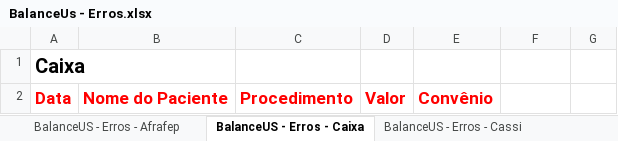
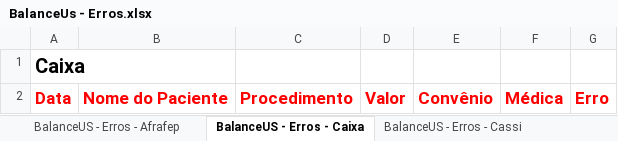
Before and after one commit to VictorVirgolino/BalanceUSV5, an Excel workbook: BalanceUs - Erros.xlsx, sheet BalanceUS - Erros - Caixa, drawn as a sheet; values as stored, in another font and other column widths than the file's, no borders; the diff names each change by its address in the sheet, - before the commit and + after, or states it on an @@ line.

```diff
--- a/BalanceUs - Erros.xlsx (sheet BalanceUS - Erros - Caixa)
+++ b/BalanceUs - Erros.xlsx (sheet BalanceUS - Erros - Caixa)
-F2: (empty)
+F2: Médica
-G2: (empty)
+G2: Erro
```
Also changed, not shown: sheet BalanceUS - Erros - Unimed, sheet BalanceUS - Erros - Embrapa, sheet BalanceUS - Erros - Afrafep, sheet BalanceUS - Erros - Cassi, other sheet tabs, BalanceUs - OK.xlsx, BalanceUs - Resumo.xlsx, 10 other files.
